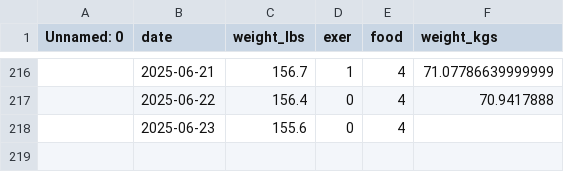
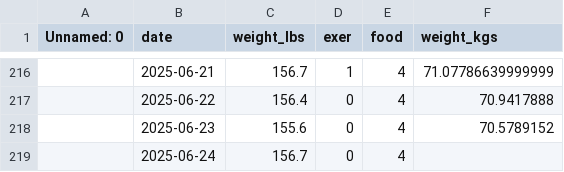
Before and after one commit to danielrferreira/weight_control, a CSV file: data/weight.csv, drawn as a sheet; only a part is shown, gaps mark what is left out.

Commit message:
daily weight

```diff
--- a/data/weight.csv
+++ b/data/weight.csv
@@ -217,2 +217,3 @@ Unnamed: 0,date,weight_lbs,exer,food,weight_kgs
 ,2025-06-22,156.4,0,4,70.9417888
-,2025-06-23,155.6,0,4,
+,2025-06-23,155.6,0,4,70.5789152
+,2025-06-24,156.7,0,4,
```
